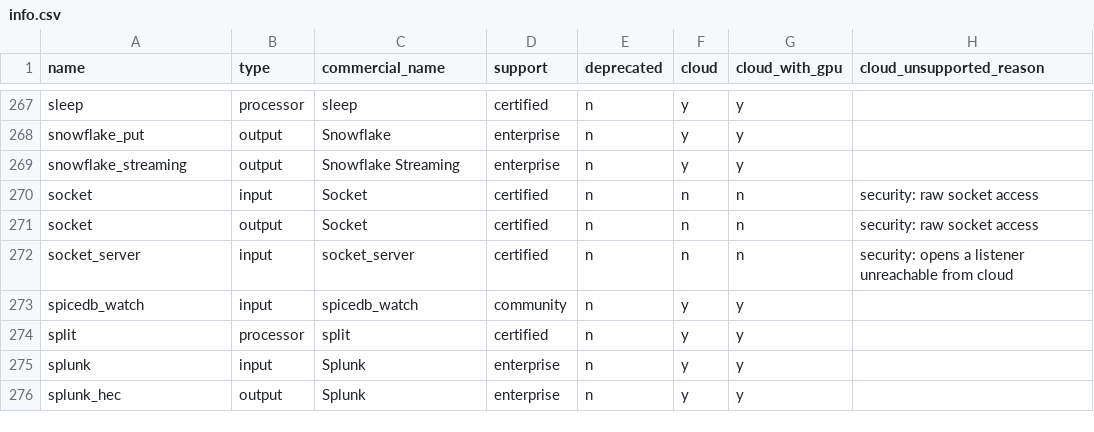
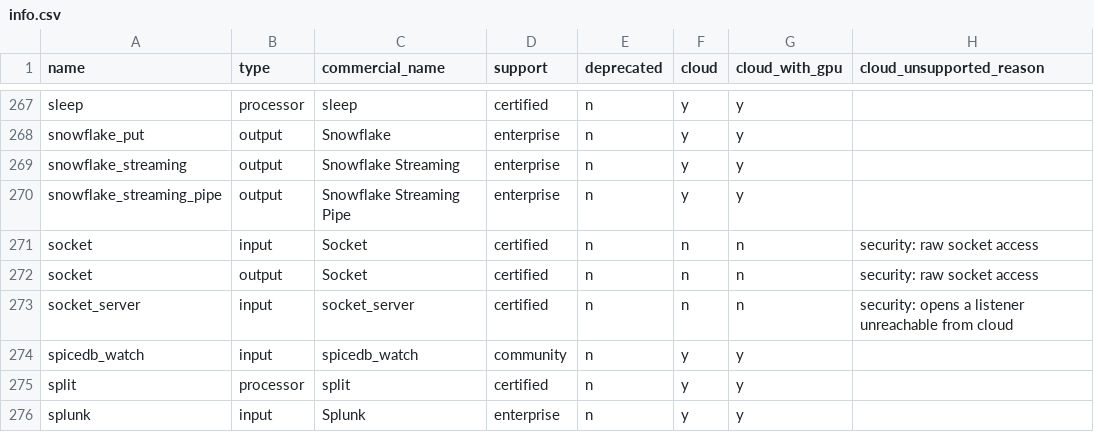
Before and after one commit to redpanda-data/connect, a CSV file: internal/plugins/info.csv, drawn as a sheet; only a part is shown, gaps mark what is left out; the shorter side is filled out with more unchanged rows.

Commit message:
snowflake: add snowflake_streaming_pipe docs

```diff
--- a/internal/plugins/info.csv
+++ b/internal/plugins/info.csv
@@ -269,2 +269,3 @@ snowflake_put             ,output    ,Snowflake                 ,enterprise ,n
 snowflake_streaming       ,output    ,Snowflake Streaming       ,enterprise ,n          ,y     ,y              ,
+snowflake_streaming_pipe  ,output    ,Snowflake Streaming Pipe  ,enterprise ,n          ,y     ,y              ,
 socket                    ,input     ,Socket                    ,certified  ,n          ,n     ,n              ,security: raw socket access
```
